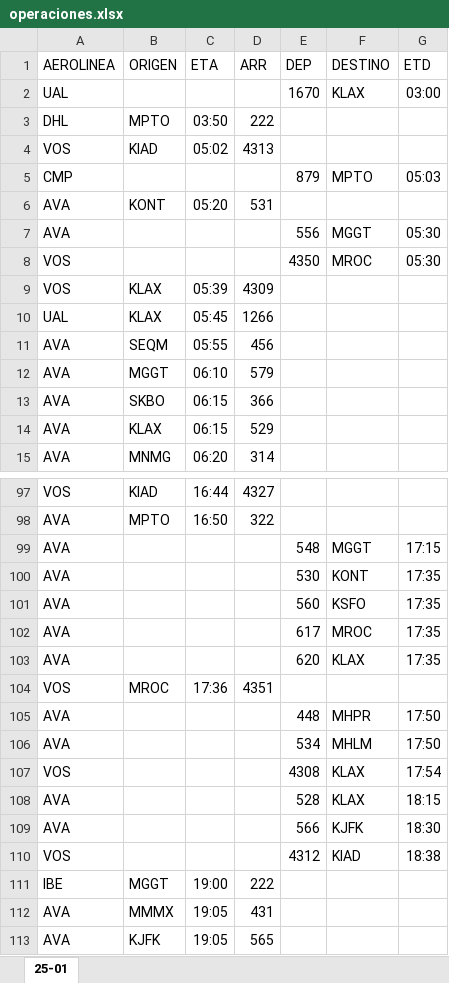
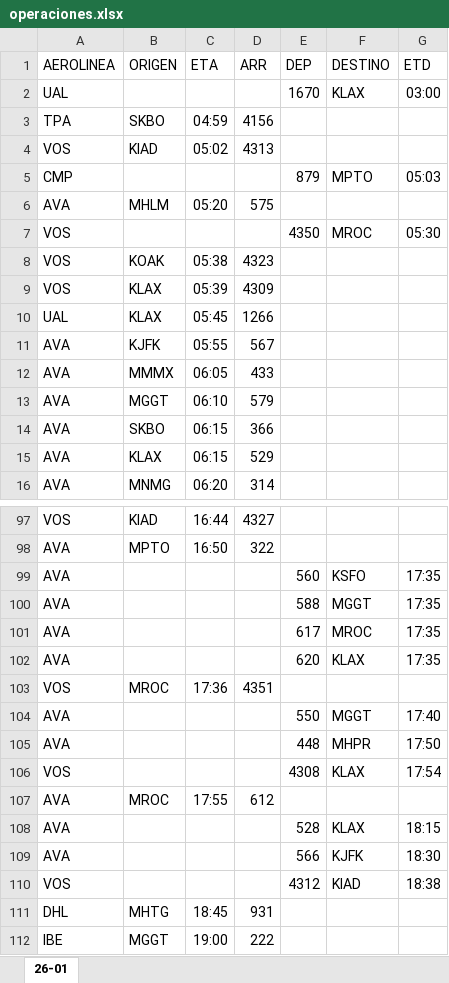
Before and after one commit to sacomais/PDA_MSLP, an Excel workbook: public/operaciones.xlsx, sheet 26-01, drawn as a sheet; only a part is shown, gaps mark what is left out; the shorter side is filled out with more unchanged rows; values as stored, in another font and other column widths than the file's, no borders; removed rows and columns are numbered as before the commit, all else as after; the diff covers the shown part only; the diff names each change by its address in the sheet, - before the commit and + after, or states it on an @@ line.

```diff
--- a/public/operaciones.xlsx (sheet 26-01)
+++ b/public/operaciones.xlsx (sheet 26-01)
-sheet tab: 25-01
+sheet tab: 26-01
-row 3: DHL | MPTO | 03:50 | 222
+row 3: TPA | SKBO | 04:59 | 4156
-B6 (ORIGEN): KONT
+B6 (ORIGEN): MHLM
-D6 (ARR): 531
+D6 (ARR): 575
-row 7: AVA |  |  |  | 556 | MGGT | 05:30
+row 8: VOS | KOAK | 05:38 | 4323
-B11 (ORIGEN): SEQM
+B11 (ORIGEN): KJFK
-D11 (ARR): 456
+D11 (ARR): 567
+row 12: AVA | MMMX | 06:05 | 433
-row 99: AVA |  |  |  | 548 | MGGT | 17:15
-row 100: AVA |  |  |  | 530 | KONT | 17:35
+row 100: AVA |  |  |  | 588 | MGGT | 17:35
+row 104: AVA |  |  |  | 550 | MGGT | 17:40
-row 106: AVA |  |  |  | 534 | MHLM | 17:50
+row 107: AVA | MROC | 17:55 | 612
+row 111: DHL | MHTG | 18:45 | 931
```
Also changed, not shown: 14 added rows, 17 removed rows and 5 edited cells elsewhere in this sheet.
